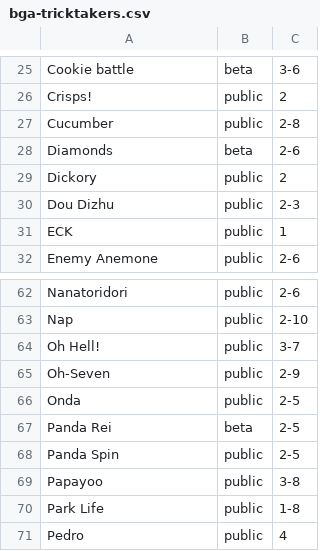
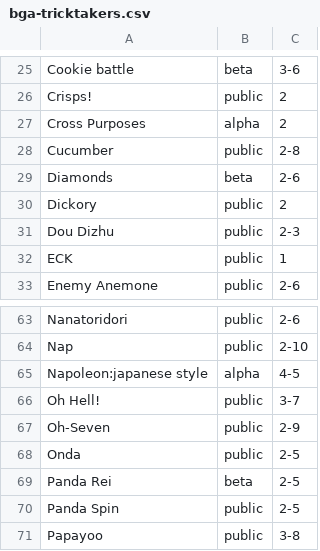
Before and after one commit to veganjay/bga-tricktakers, a CSV file: bga-tricktakers.csv, drawn as a sheet; only a part is shown, gaps mark what is left out; the shorter side is filled out with more unchanged rows; the diff names each change by its address in the sheet, - before the commit and + after, or states it on an @@ line.

Commit message:
Add Napoleon/Japanese, Cross

```diff
--- a/bga-tricktakers.csv
+++ b/bga-tricktakers.csv
+row 27: Cross Purposes | alpha | 2
+row 65: Napoleon:japanese style | alpha | 4-5
```
